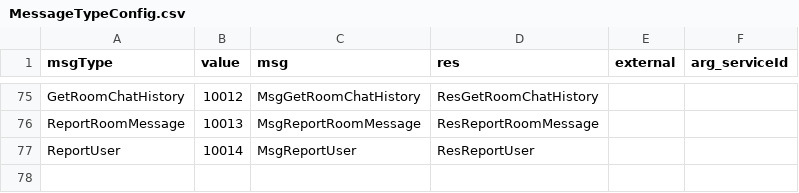
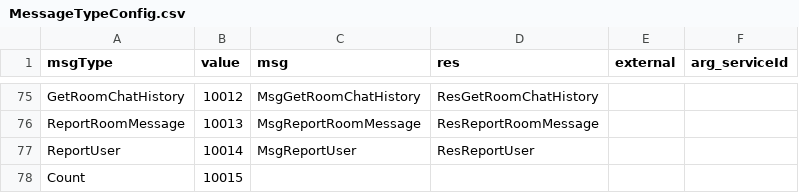
Before and after one commit to qcwgithub/server_f, a CSV file: CodeGen/MessageTypeConfig.csv, drawn as a sheet; only a part is shown, gaps mark what is left out.

Commit message:
+MsgType.Count

```diff
--- a/CodeGen/MessageTypeConfig.csv
+++ b/CodeGen/MessageTypeConfig.csv
@@ -77 +77,2 @@ ReportRoomMessage,10013,MsgReportRoomMessage,ResReportRoomMessage,,
 ReportUser,10014,MsgReportUser,ResReportUser,,
+Count,10015,,,,
```
Also changed, not shown: 8 other files.
